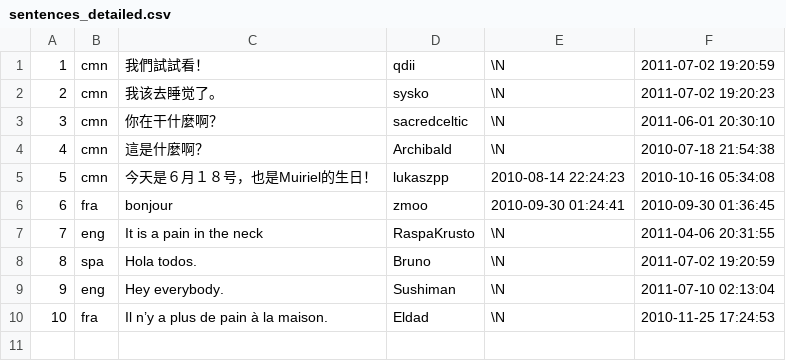
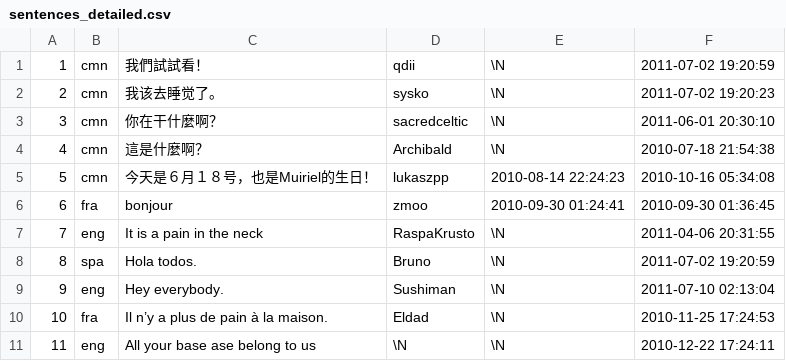
Before and after one commit to qdii/tatoeba_parser, a CSV file: unittests/sentences_detailed.csv, drawn as a sheet; the diff names each change by its address in the sheet, - before the commit and + after, or states it on an @@ line.

```diff
--- a/unittests/sentences_detailed.csv
+++ b/unittests/sentences_detailed.csv
+row 11: 11 | eng | All your base ase belong to us | \N | \N | 2010-12-22 17:24:11
```
Also changed, not shown: 5 other files.
